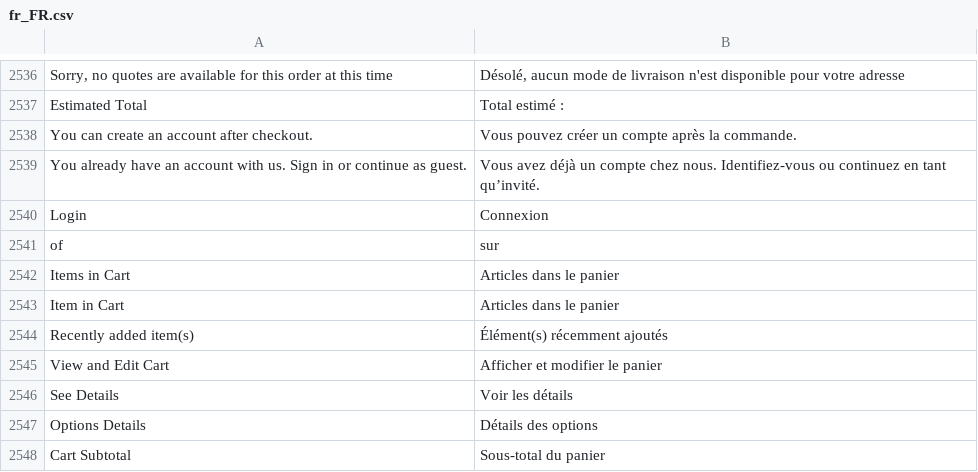
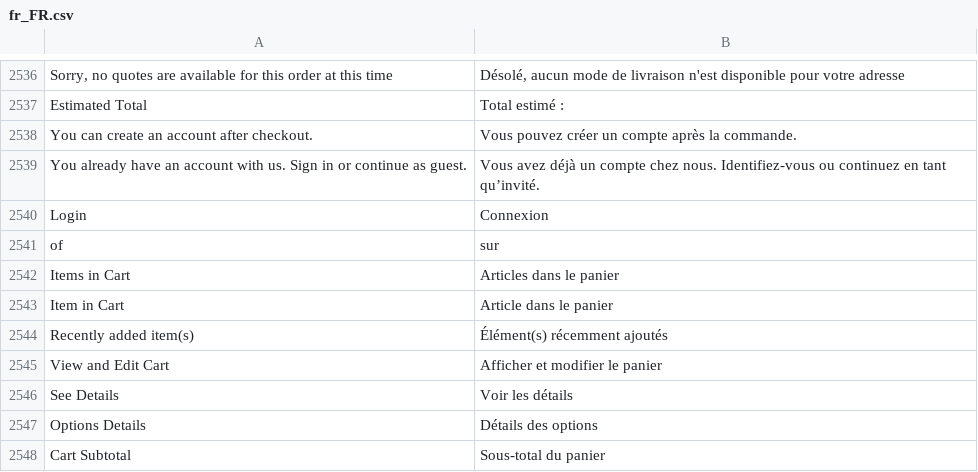
Before and after one commit to magento-l10n/language-fr_FR, a CSV file: fr_FR.csv, drawn as a sheet; only a part is shown, gaps mark what is left out.

Commit message:
Updating translations from Crowdin.

```diff
--- a/fr_FR.csv
+++ b/fr_FR.csv
@@ -2567,3 +2567,3 @@ of,sur
 "Items in Cart","Articles dans le panier"
-"Item in Cart","Articles dans le panier"
+"Item in Cart","Article dans le panier"
 "Recently added item(s)","Élément(s) récemment ajoutés"
```
Also changed, not shown: 1 other file.
